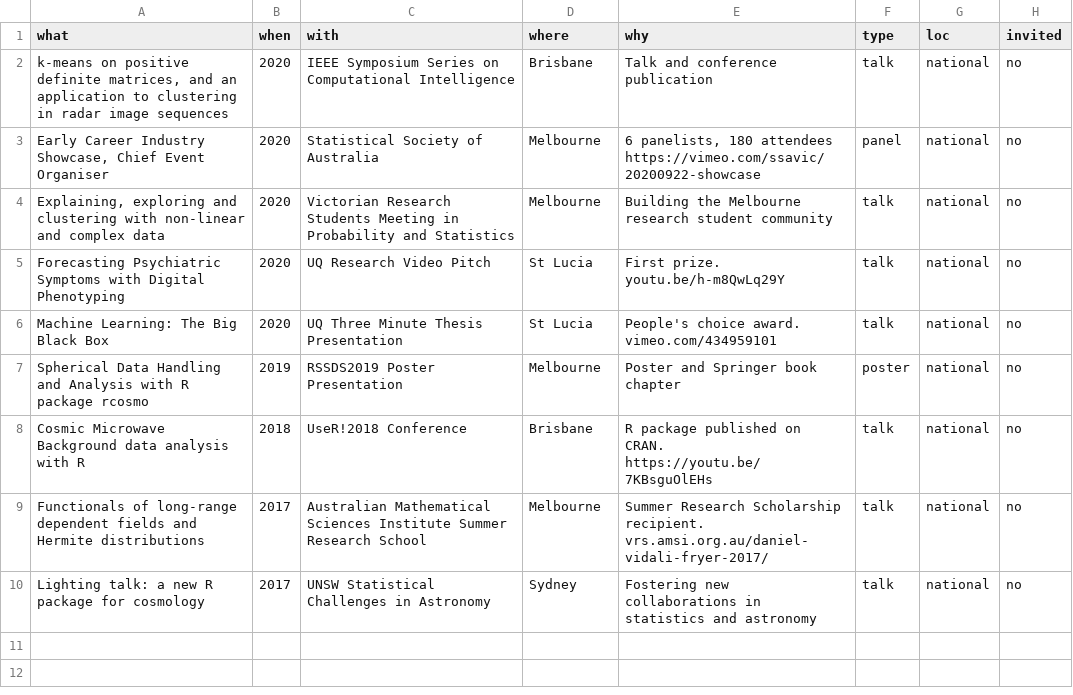
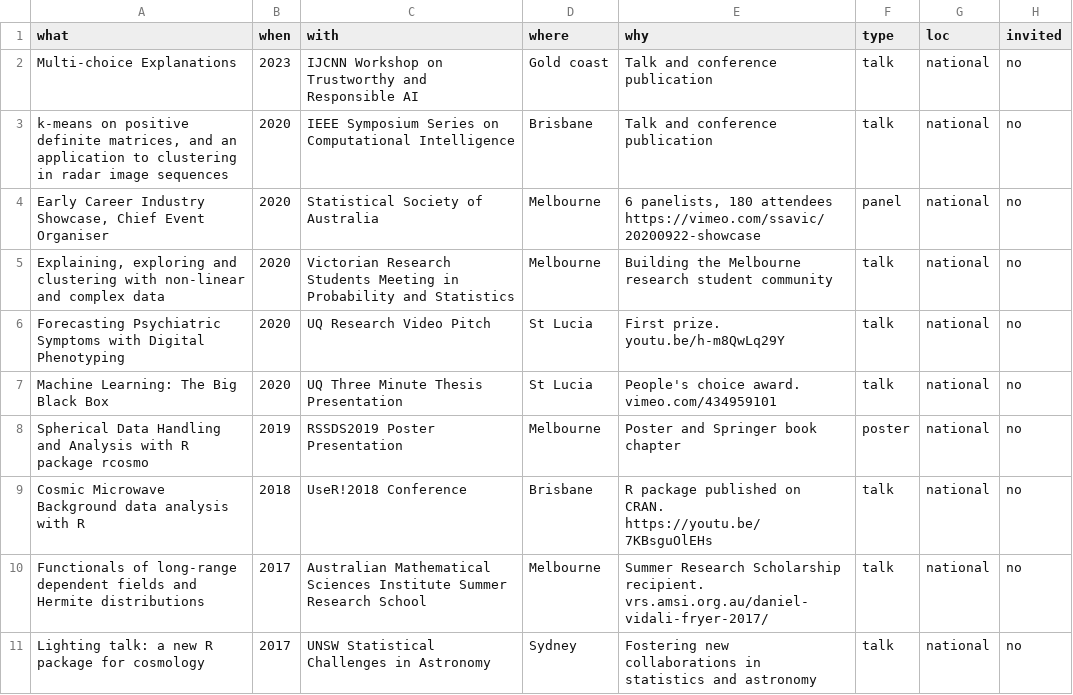
Before and after one commit to frycast/cv, a CSV file: data/presentations.csv, drawn as a sheet; the diff names each change by its address in the sheet, - before the commit and + after, or states it on an @@ line.

```diff
--- a/data/presentations.csv
+++ b/data/presentations.csv
+row 2: Multi-choice Explanations | 2023 | IJCNN Workshop on Trustworthy and Responsible AI | Gold coast | Talk and conference publication | talk | national | no
```
Also changed, not shown: 3 other files.
